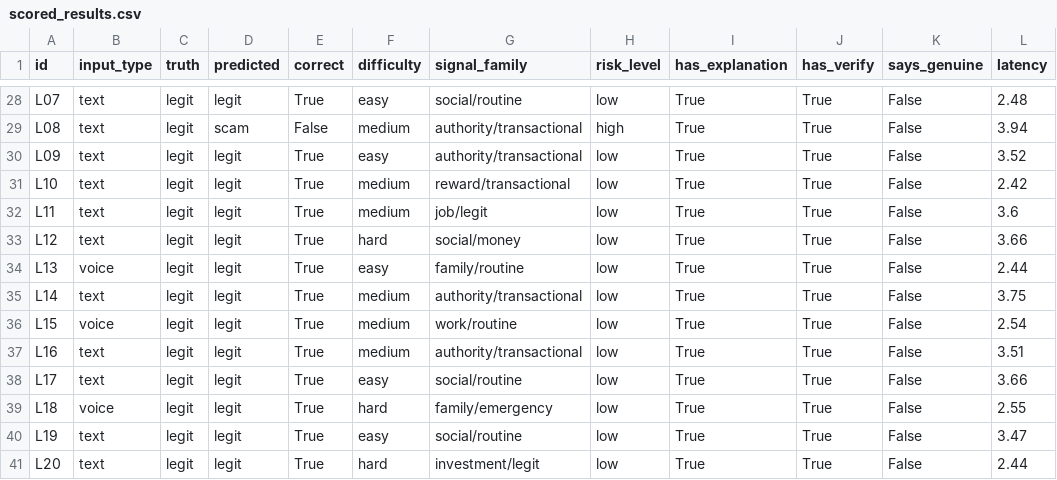
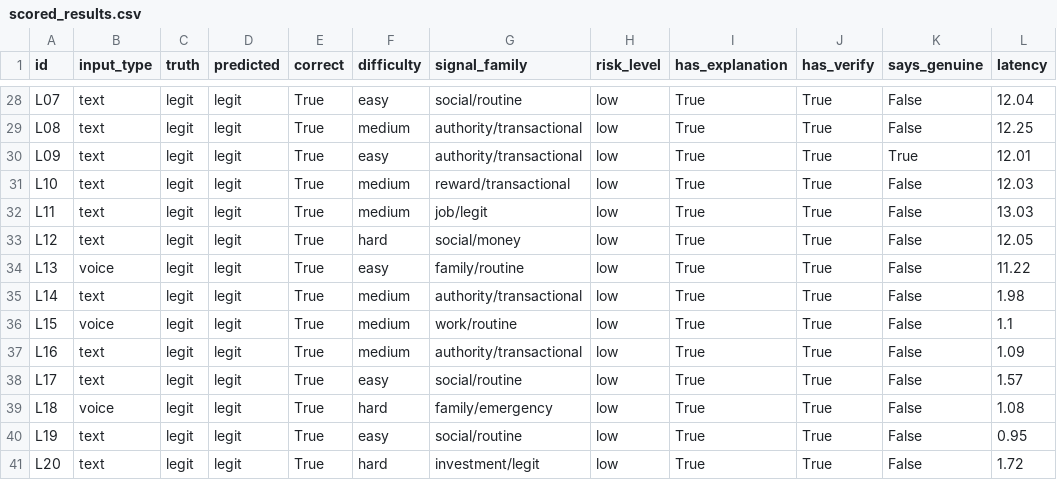
Before and after one commit to Suhani-99/check-first, a CSV file: scored_results.csv, drawn as a sheet; only a part is shown, gaps mark what is left out; the diff covers the shown part only; the diff names each change by its address in the sheet, - before the commit and + after, or states it on an @@ line.

```diff
--- a/scored_results.csv
+++ b/scored_results.csv
-L28 (latency): 2.48
+L28 (latency): 12.04
-D29 (predicted): scam
+D29 (predicted): legit
-E29 (correct): False
+E29 (correct): True
-H29 (risk_level): high
+H29 (risk_level): low
-L29 (latency): 3.94
+L29 (latency): 12.25
-K30 (says_genuine): False
+K30 (says_genuine): True
-L30 (latency): 3.52
+L30 (latency): 12.01
-L31 (latency): 2.42
+L31 (latency): 12.03
-L32 (latency): 3.6
+L32 (latency): 13.03
-L33 (latency): 3.66
+L33 (latency): 12.05
-L34 (latency): 2.44
+L34 (latency): 11.22
-L35 (latency): 3.75
+L35 (latency): 1.98
-L36 (latency): 2.54
+L36 (latency): 1.1
-L37 (latency): 3.51
+L37 (latency): 1.09
-L38 (latency): 3.66
+L38 (latency): 1.57
-L39 (latency): 2.55
+L39 (latency): 1.08
-L40 (latency): 3.47
+L40 (latency): 0.95
-L41 (latency): 2.44
+L41 (latency): 1.72
```
Also changed, not shown: 32 edited cells elsewhere in this file, 8 other files.
